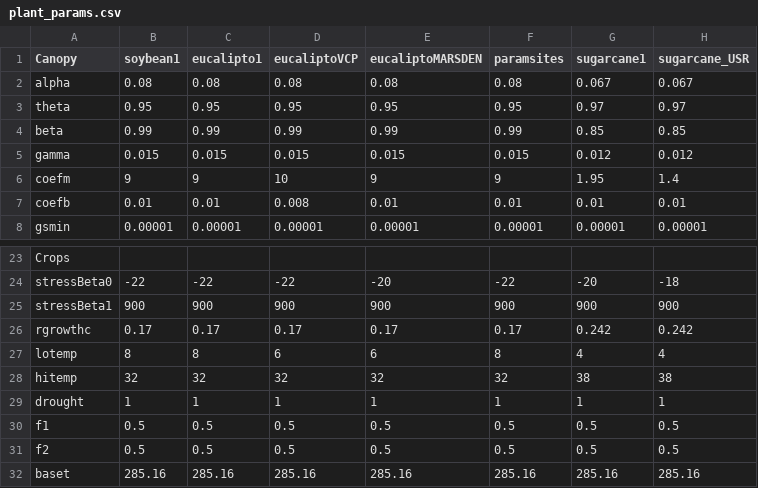
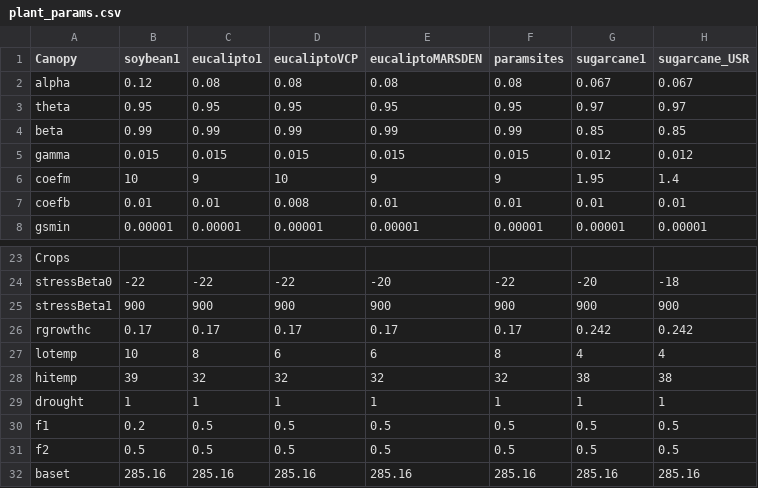
Before and after one commit to JBortolucci/ECOSMOS, a CSV file: inst/plant_params.csv, drawn as a sheet; only a part is shown, gaps mark what is left out; the diff names each change by its address in the sheet, - before the commit and + after, or states it on an @@ line.

```diff
--- a/inst/plant_params.csv
+++ b/inst/plant_params.csv
-B2 (soybean1): 0.08
+B2 (soybean1): 0.12
-B6 (soybean1): 9
+B6 (soybean1): 10
-B27 (soybean1): 8
+B27 (soybean1): 10
-B28 (soybean1): 32
+B28 (soybean1): 39
-B30 (soybean1): 0.5
+B30 (soybean1): 0.2
```
Also changed, not shown: 11 other files.
